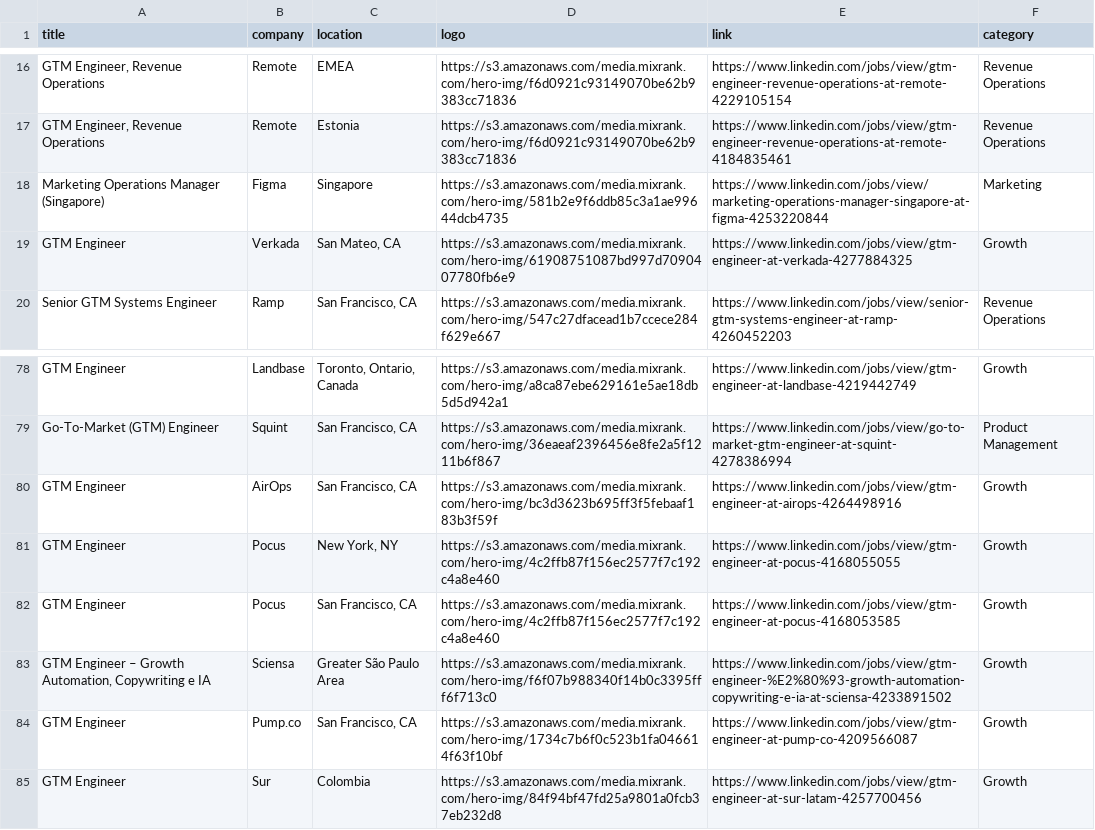
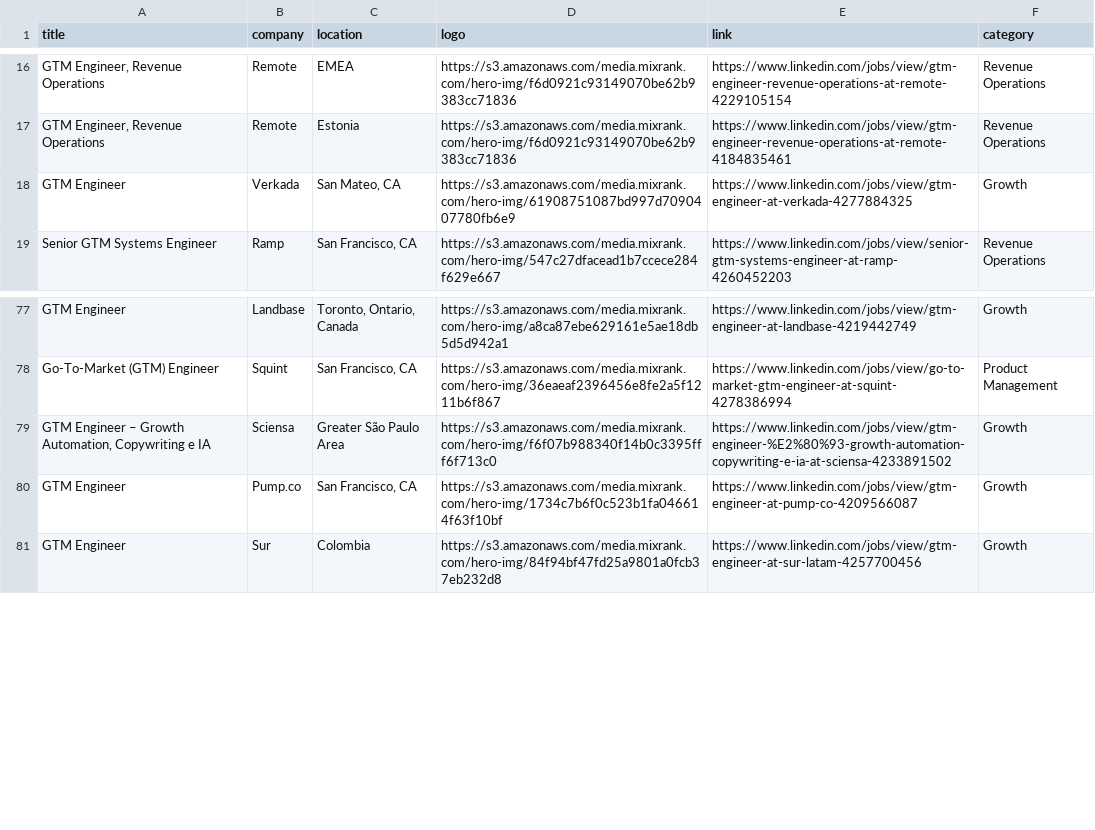
Before and after one commit to pranavmital/public-assets, a CSV file: jobs.csv, drawn as a sheet; only a part is shown, gaps mark what is left out.

Commit message:
update jobs

```diff
--- a/jobs.csv
+++ b/jobs.csv
@@ -17,3 +17,2 @@
 "GTM Engineer, Revenue Operations","Remote","Estonia","https://s3.amazonaws.com/media.mixrank.com/hero-img/f6d0921c93149070be62b9383cc71836","https://www.linkedin.com/jobs/view/gtm-engineer-revenue-operations-at-remote-4184835461","Revenue Operations"
-"Marketing Operations Manager (Singapore)","Figma","Singapore","https://s3.amazonaws.com/media.mixrank.com/hero-img/581b2e9f6ddb85c3a1ae99644dcb4735","https://www.linkedin.com/jobs/view/marketing-operations-manager-singapore-at-figma-4253220844","Marketing"
 "GTM Engineer","Verkada","San Mateo, CA","https://s3.amazonaws.com/media.mixrank.com/hero-img/61908751087bd997d7090407780fb6e9","https://www.linkedin.com/jobs/view/gtm-engineer-at-verkada-4277884325","Growth"
@@ -79,5 +78,2 @@
 "Go-To-Market (GTM) Engineer","Squint","San Francisco, CA","https://s3.amazonaws.com/media.mixrank.com/hero-img/36eaeaf2396456e8fe2a5f1211b6f867","https://www.linkedin.com/jobs/view/go-to-market-gtm-engineer-at-squint-4278386994","Product Management"
-"GTM Engineer","AirOps","San Francisco, CA","https://s3.amazonaws.com/media.mixrank.com/hero-img/bc3d3623b695ff3f5febaaf183b3f59f","https://www.linkedin.com/jobs/view/gtm-engineer-at-airops-4264498916","Growth"
-"GTM Engineer","Pocus","New York, NY","https://s3.amazonaws.com/media.mixrank.com/hero-img/4c2ffb87f156ec2577f7c192c4a8e460","https://www.linkedin.com/jobs/view/gtm-engineer-at-pocus-4168055055","Growth"
-"GTM Engineer","Pocus","San Francisco, CA","https://s3.amazonaws.com/media.mixrank.com/hero-img/4c2ffb87f156ec2577f7c192c4a8e460","https://www.linkedin.com/jobs/view/gtm-engineer-at-pocus-4168053585","Growth"
 "GTM Engineer – Growth Automation, Copywriting e IA","Sciensa","Greater São Paulo Area","https://s3.amazonaws.com/media.mixrank.com/hero-img/f6f07b988340f14b0c3395fff6f713c0","https://www.linkedin.com/jobs/view/gtm-engineer-%E2%80%93-growth-automation-copywriting-e-ia-at-sciensa-4233891502","Growth"
```
